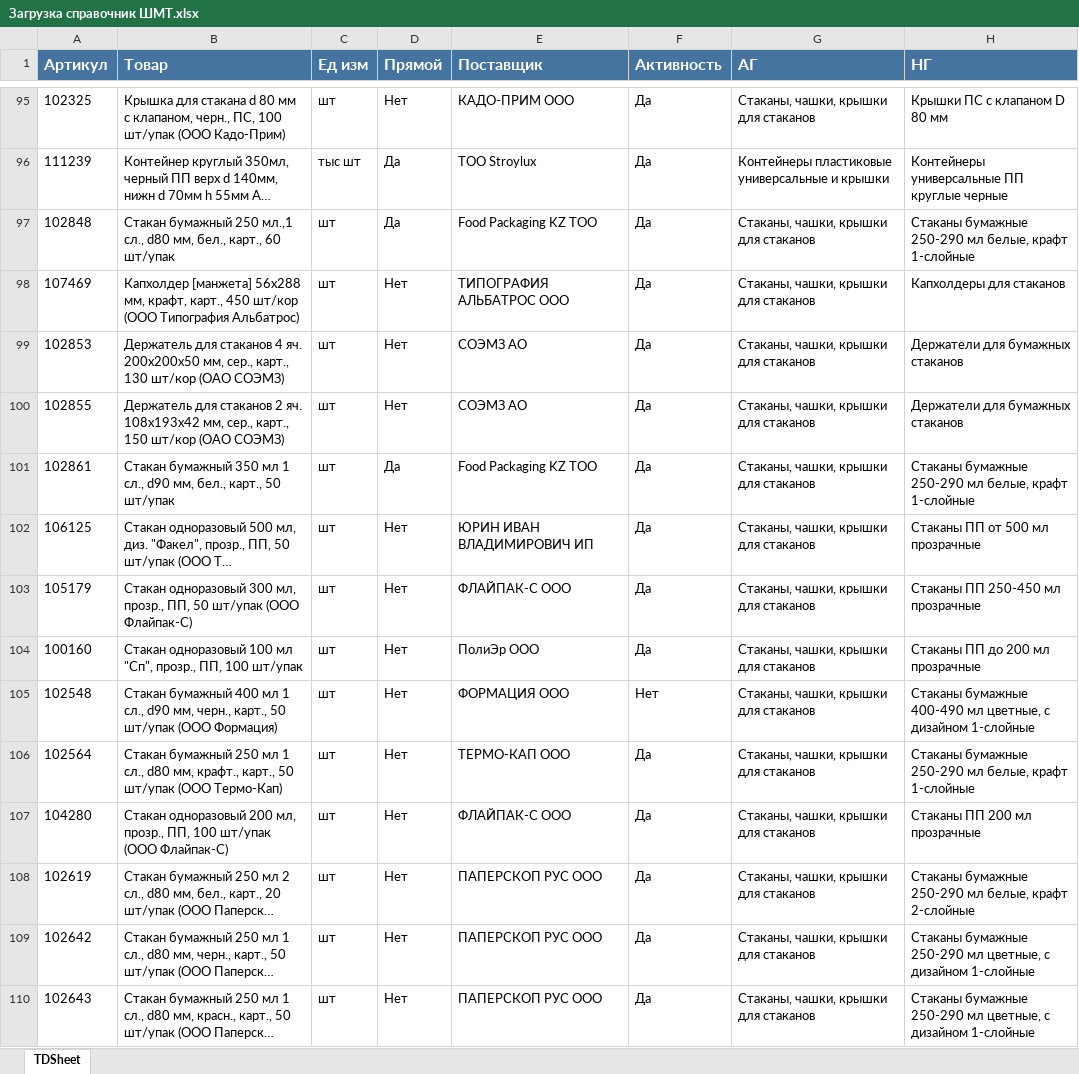
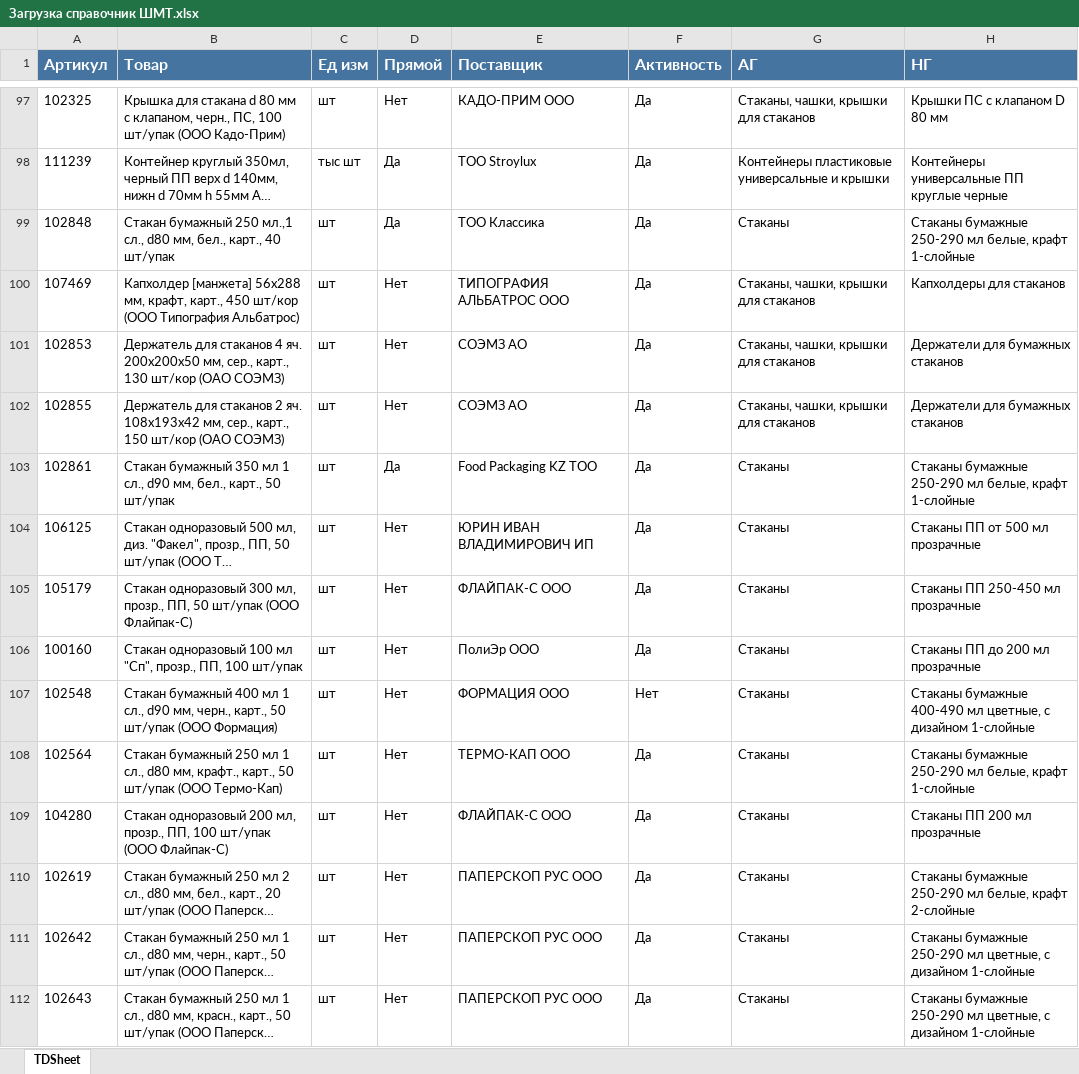
Before and after one commit to killri/sf_data_science, an Excel workbook: DS_Mystery/Asia stock management/data/Загрузка справочник ШМТ.xlsx, sheet TDSheet, drawn as a sheet; only a part is shown, gaps mark what is left out; long unchanged cells end in …; values as stored, in another font and other column widths than the file's, no borders; charts and pictures not drawn; addresses are those after the commit; the diff covers the shown part only; the diff names each change by its address in the sheet, - before the commit and + after, or states it on an @@ line.

```diff
--- a/DS_Mystery/Asia stock management/data/Загрузка справочник ШМТ.xlsx (sheet TDSheet)
+++ b/DS_Mystery/Asia stock management/data/Загрузка справочник ШМТ.xlsx (sheet TDSheet)
-B99 (Товар): …бел., карт., 60 шт/упак
+B99 (Товар): …бел., карт., 40 шт/упак
-E99 (Поставщик): Food Packaging KZ ТОО
+E99 (Поставщик): ТОО Классика
-G99 (АГ): Стаканы, чашки, крышки для стаканов
+G99 (АГ): Стаканы
-G103:G112 (АГ): Стаканы, чашки, крышки для стаканов
+G103:G112 (АГ): Стаканы
```
Also changed, not shown: 4 added rows and 33 edited cells elsewhere in this sheet, DS_Mystery/Asia stock management/data/Загрузка продажи АЛМ.xlsx, DS_Mystery/Asia stock management/data/Загрузка продажи ШМТ.xlsx, 52 other files.
